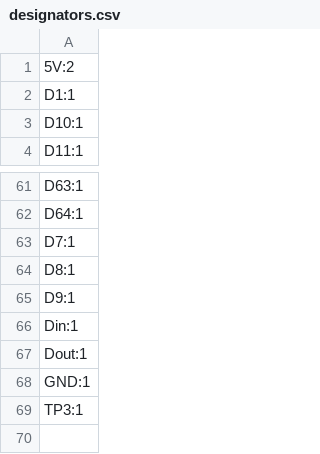
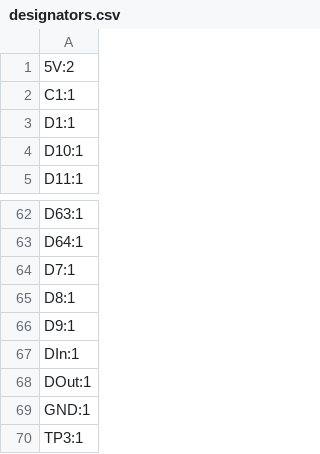
Before and after one commit to Pegoku/Neopixel-PCB, a CSV file: Neopixel/production/designators.csv, drawn as a sheet; only a part is shown, gaps mark what is left out.

```diff
--- a/Neopixel/production/designators.csv
+++ b/Neopixel/production/designators.csv
@@ -1,2 +1,3 @@
 5V:2
+C1:1
 D1:1
@@ -65,4 +66,4 @@ D8:1
 D9:1
-Din:1
-Dout:1
+DIn:1
+DOut:1
 GND:1
```
Also changed, not shown: Neopixel/production/bom.csv, Neopixel/production/positions.csv, 49 other files.
